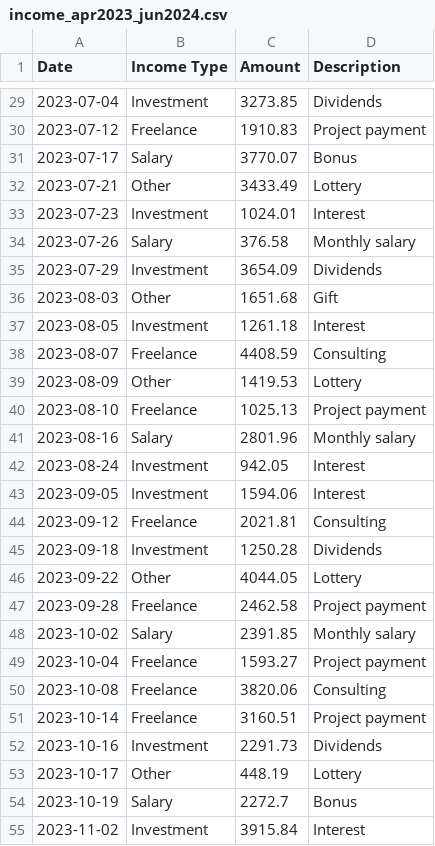
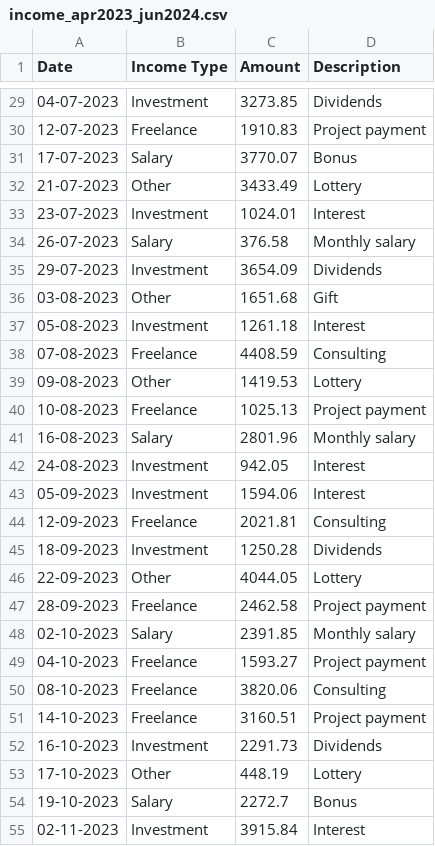
Before and after one commit to sahil-bhaidkar/Expense-Data-Analysis, a CSV file: Data/income_apr2023_jun2024.csv, drawn as a sheet; only a part is shown, gaps mark what is left out; the diff covers the shown part only.

```diff
--- a/Data/income_apr2023_jun2024.csv
+++ b/Data/income_apr2023_jun2024.csv
@@ -29,27 +29,27 @@ Date,Income Type,Amount,Description
-2023-07-04,Investment,3273.85,Dividends
-2023-07-12,Freelance,1910.83,Project payment
-2023-07-17,Salary,3770.07,Bonus
-2023-07-21,Other,3433.49,Lottery
-2023-07-23,Investment,1024.01,Interest
-2023-07-26,Salary,376.58,Monthly salary
-2023-07-29,Investment,3654.09,Dividends
-2023-08-03,Other,1651.68,Gift
-2023-08-05,Investment,1261.18,Interest
-2023-08-07,Freelance,4408.59,Consulting
-2023-08-09,Other,1419.53,Lottery
-2023-08-10,Freelance,1025.13,Project payment
-2023-08-16,Salary,2801.96,Monthly salary
-2023-08-24,Investment,942.05,Interest
-2023-09-05,Investment,1594.06,Interest
-2023-09-12,Freelance,2021.81,Consulting
-2023-09-18,Investment,1250.28,Dividends
-2023-09-22,Other,4044.05,Lottery
-2023-09-28,Freelance,2462.58,Project payment
-2023-10-02,Salary,2391.85,Monthly salary
-2023-10-04,Freelance,1593.27,Project payment
-2023-10-08,Freelance,3820.06,Consulting
-2023-10-14,Freelance,3160.51,Project payment
-2023-10-16,Investment,2291.73,Dividends
-2023-10-17,Other,448.19,Lottery
-2023-10-19,Salary,2272.7,Bonus
-2023-11-02,Investment,3915.84,Interest
+04-07-2023,Investment,3273.85,Dividends
+12-07-2023,Freelance,1910.83,Project payment
+17-07-2023,Salary,3770.07,Bonus
+21-07-2023,Other,3433.49,Lottery
+23-07-2023,Investment,1024.01,Interest
+26-07-2023,Salary,376.58,Monthly salary
+29-07-2023,Investment,3654.09,Dividends
+03-08-2023,Other,1651.68,Gift
+05-08-2023,Investment,1261.18,Interest
+07-08-2023,Freelance,4408.59,Consulting
+09-08-2023,Other,1419.53,Lottery
+10-08-2023,Freelance,1025.13,Project payment
+16-08-2023,Salary,2801.96,Monthly salary
+24-08-2023,Investment,942.05,Interest
+05-09-2023,Investment,1594.06,Interest
+12-09-2023,Freelance,2021.81,Consulting
+18-09-2023,Investment,1250.28,Dividends
+22-09-2023,Other,4044.05,Lottery
+28-09-2023,Freelance,2462.58,Project payment
+02-10-2023,Salary,2391.85,Monthly salary
+04-10-2023,Freelance,1593.27,Project payment
+08-10-2023,Freelance,3820.06,Consulting
+14-10-2023,Freelance,3160.51,Project payment
+16-10-2023,Investment,2291.73,Dividends
+17-10-2023,Other,448.19,Lottery
+19-10-2023,Salary,2272.7,Bonus
+02-11-2023,Investment,3915.84,Interest
```
Also changed, not shown: 79 edited cells elsewhere in this file.
